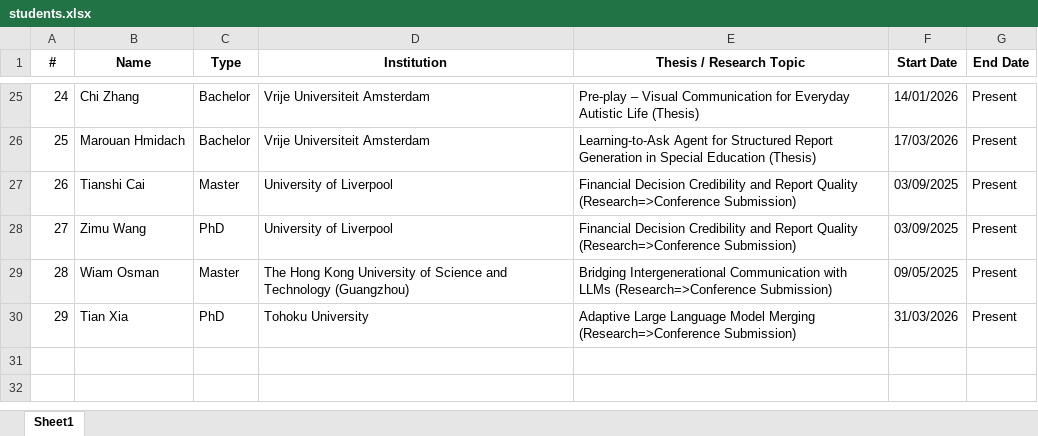
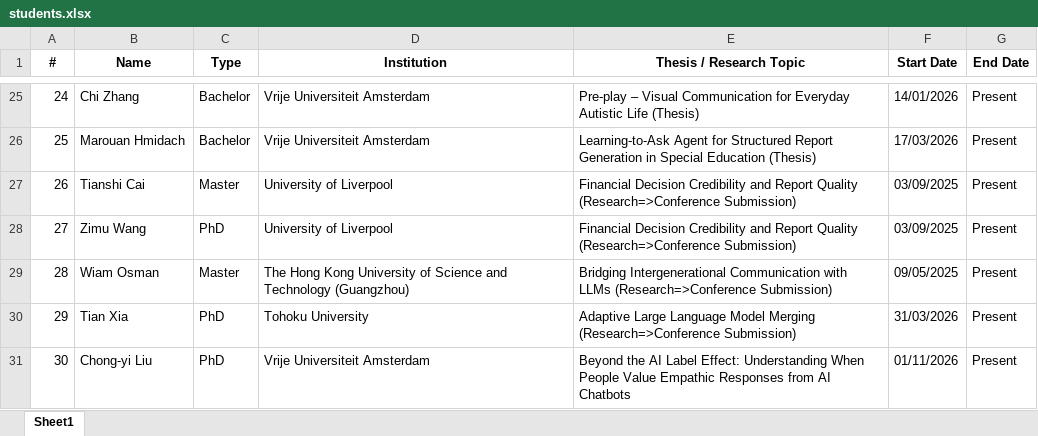
Before and after one commit to Jiahuan-Pei/Jiahuan-Pei.github.io, an Excel workbook: markdown_generator/students.xlsx, sheet Sheet1, drawn as a sheet; only a part is shown, gaps mark what is left out; values as stored, in another font and other column widths than the file's, no borders; the diff names each change by its address in the sheet, - before the commit and + after, or states it on an @@ line.

```diff
--- a/markdown_generator/students.xlsx (sheet Sheet1)
+++ b/markdown_generator/students.xlsx (sheet Sheet1)
+row 31: 30 | Chong-yi Liu | PhD | Vrije Universiteit Amsterdam | Beyond the AI Label Effect: Understanding When People Value Empathic Responses from AI Chatbots | 01/11/2026 | Present
```
Also changed, not shown: markdown_generator/talks.xlsx, 18 other files.
